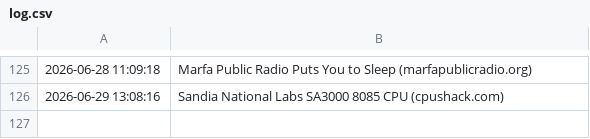
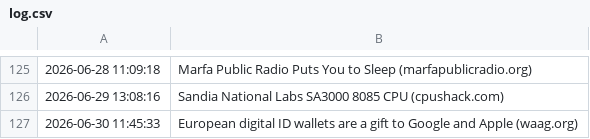
Before and after one commit to Trish0606/daily-web-scraper, a CSV file: log.csv, drawn as a sheet; only a part is shown, gaps mark what is left out.

```diff
--- a/log.csv
+++ b/log.csv
@@ -126 +126,2 @@
 2026-06-29 13:08:16,Sandia National Labs SA3000 8085 CPU (cpushack.com)
+2026-06-30 11:45:33,European digital ID wallets are a gift to Google and Apple (waag.org)
```
